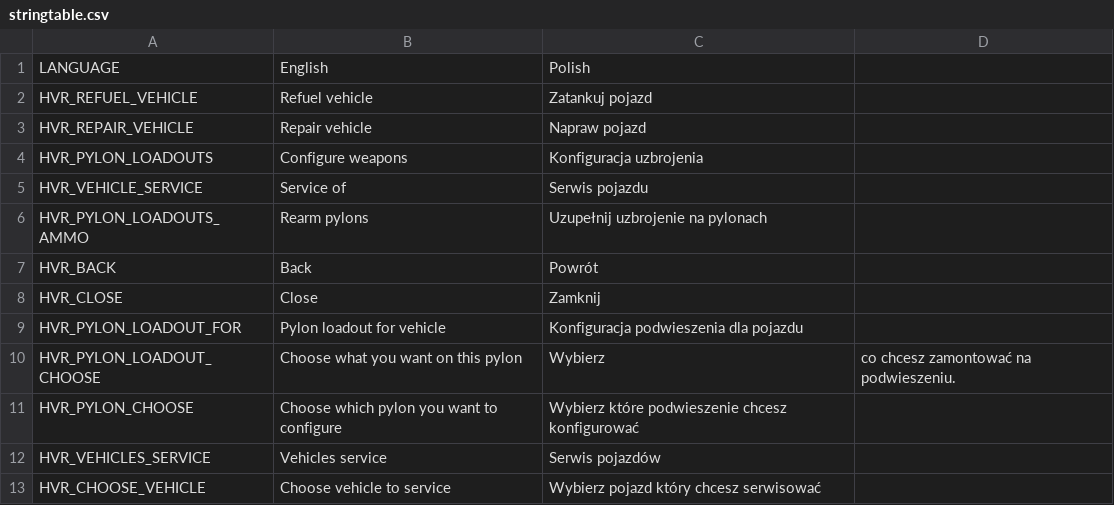
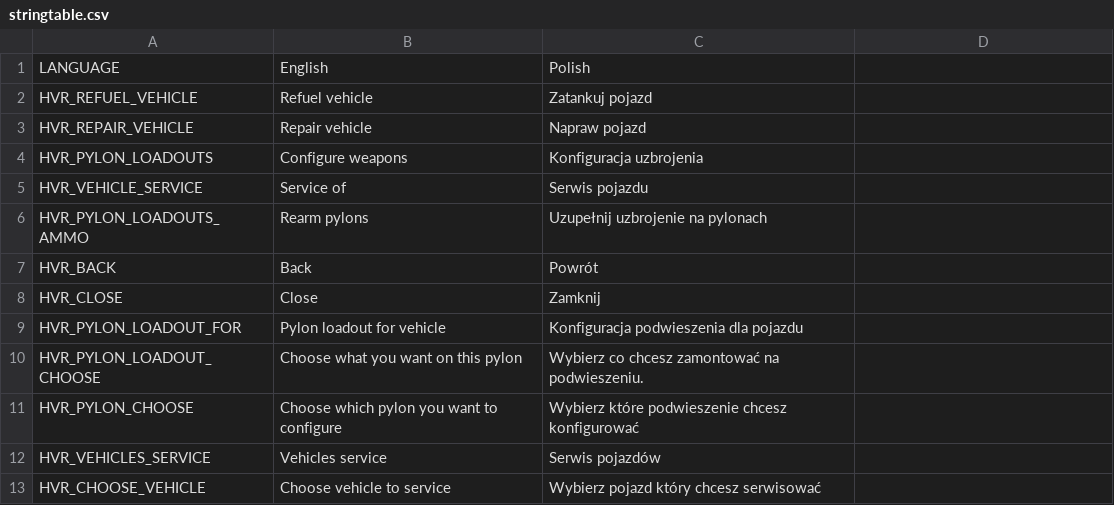
Before and after one commit to michalpietryka/arma-vehicle-service, a CSV file: stringtable.csv, drawn as a sheet.

Commit message:
fix translation

```diff
--- a/stringtable.csv
+++ b/stringtable.csv
@@ -9,3 +9,3 @@ HVR_CLOSE,Close,Zamknij
 HVR_PYLON_LOADOUT_FOR,Pylon loadout for vehicle,Konfiguracja podwieszenia dla pojazdu
-HVR_PYLON_LOADOUT_CHOOSE,Choose what you want on this pylon,Wybierz, co chcesz zamontować na podwieszeniu.
+HVR_PYLON_LOADOUT_CHOOSE,Choose what you want on this pylon,Wybierz co chcesz zamontować na podwieszeniu.
 HVR_PYLON_CHOOSE,Choose which pylon you want to configure,Wybierz które podwieszenie chcesz konfigurować
```
